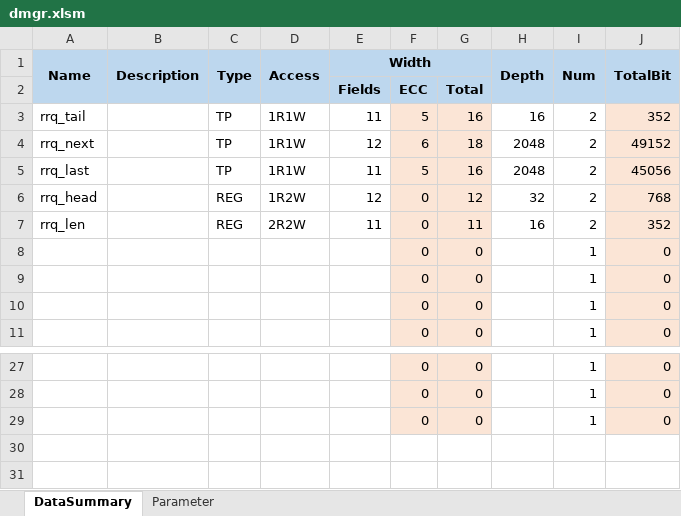
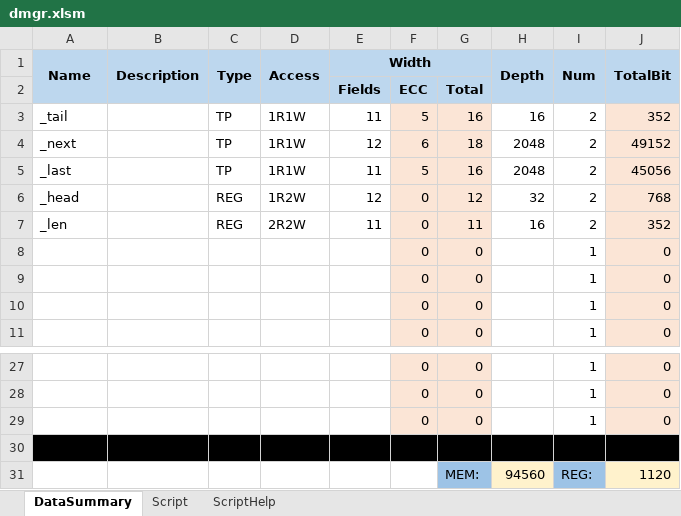
Before and after one commit to xwHan0/digitalMgr, an Excel workbook: dmgr.xlsm, sheet DataSummary, drawn as a sheet; only a part is shown, gaps mark what is left out; values as stored, in another font and other column widths than the file's, no borders; the diff names each change by its address in the sheet, - before the commit and + after, or states it on an @@ line.

```diff
--- a/dmgr.xlsm (sheet DataSummary)
+++ b/dmgr.xlsm (sheet DataSummary)
-sheet tab: Parameter
+sheet tab: Script
+sheet tab: ScriptHelp
-A3 (Name): rrq_tail
+A3 (Name): _tail
-A4 (Name): rrq_next
+A4 (Name): _next
-A5 (Name): rrq_last
+A5 (Name): _last
-A6 (Name): rrq_head
+A6 (Name): _head
-A7 (Name): rrq_len
+A7 (Name): _len
+row 30: (empty)
+row 31:  |  |  |  |  |  | MEM: | 94560 | REG: | 1120
```
Also changed, not shown: sheet Script, formulas that keep their value, charts or pictures, 3 other files.
